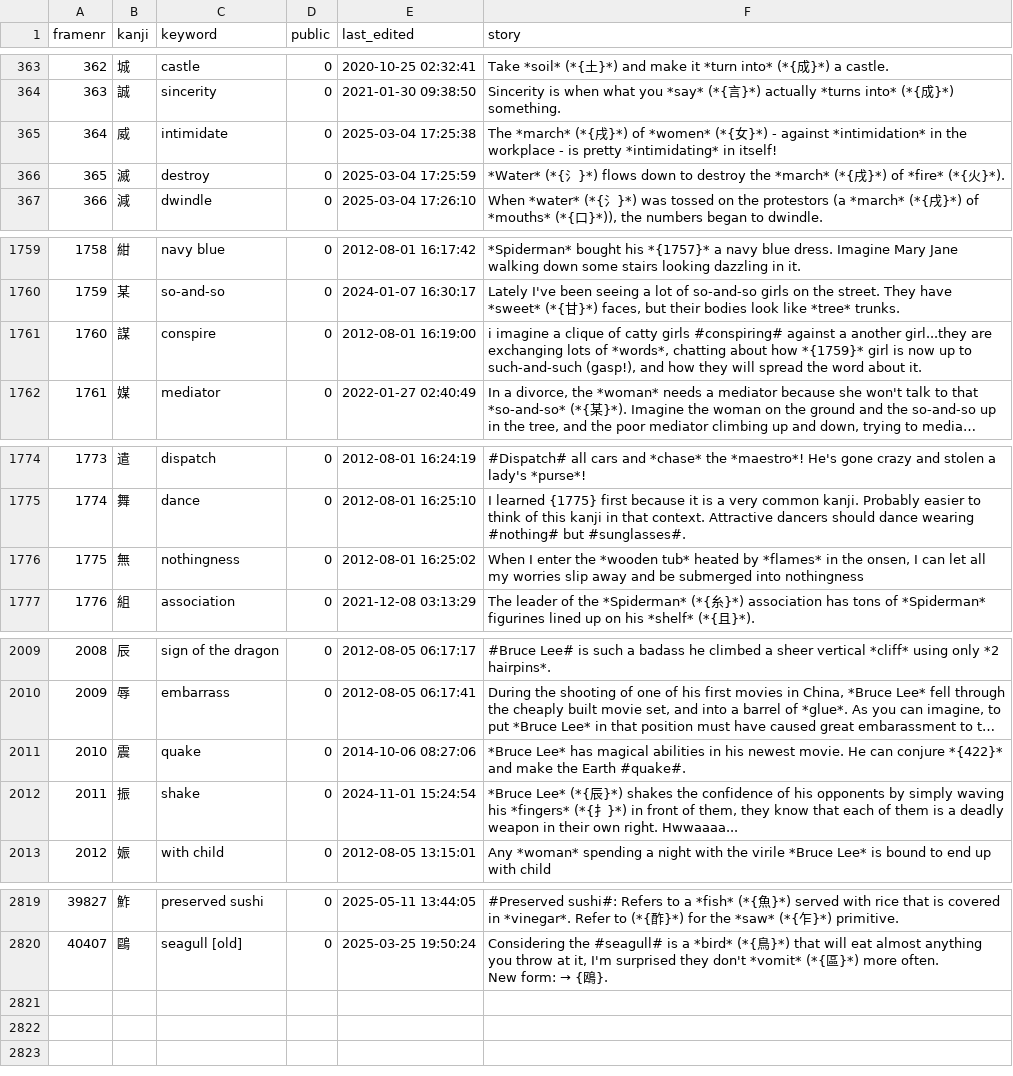
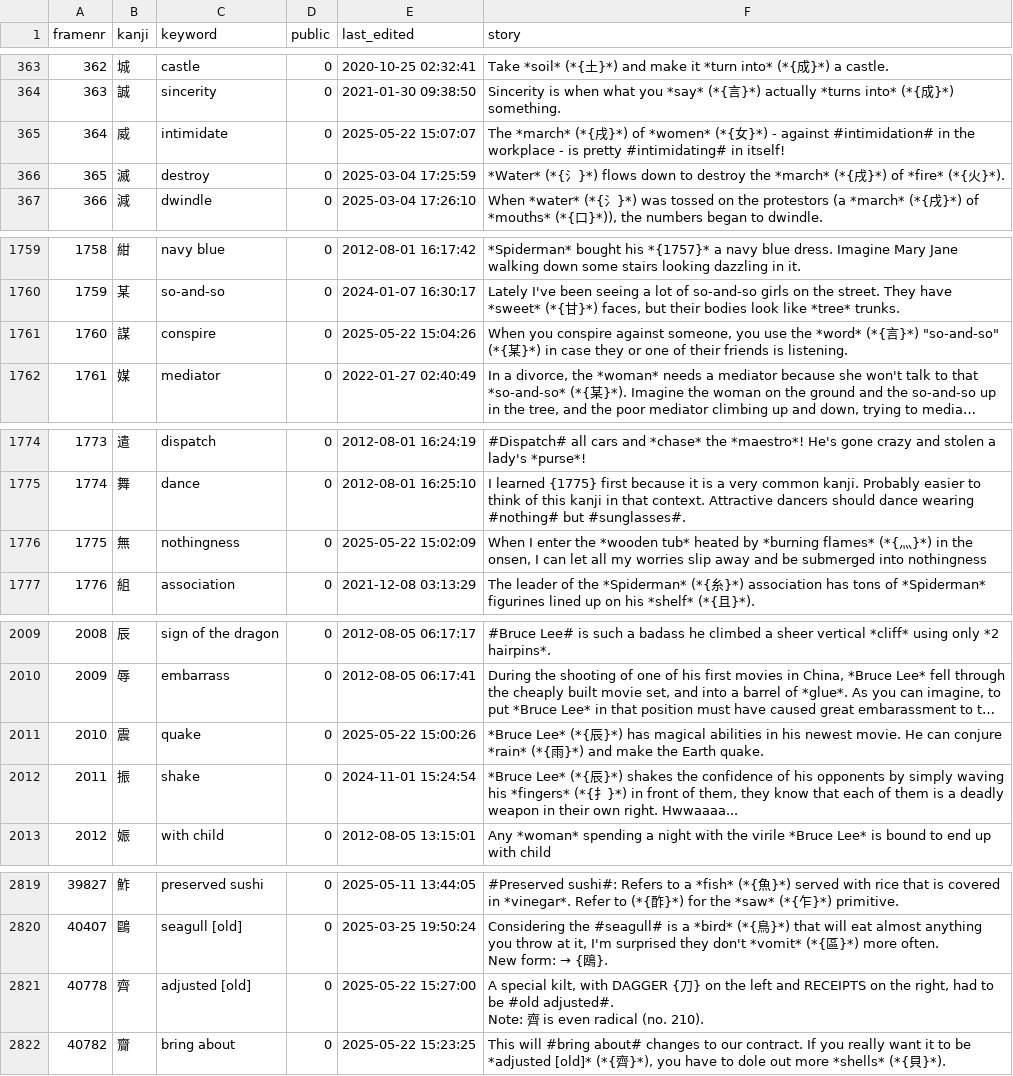
Before and after one commit to AntonioCarlini/japanese, a CSV file: external/my_stories.csv, drawn as a sheet; only a part is shown, gaps mark what is left out; long unchanged cells end in …; ↵ is a line break in a cell; the diff names each change by its address in the sheet, - before the commit and + after, or states it on an @@ line.

Commit message:
external/my_stories.csv: Update from koohii.com after reviews

```diff
--- a/external/my_stories.csv
+++ b/external/my_stories.csv
-E365 (last_edited): 2025-03-04 17:25:38
+E365 (last_edited): 2025-05-22 15:07:07
-F365 (story): …- against *intimidation* in the workplace - is pretty *intimidating* in itself!
+F365 (story): …- against #intimidation# in the workplace - is pretty #intimidating# in itself!
-E1761 (last_edited): 2012-08-01 16:19:00
+E1761 (last_edited): 2025-05-22 15:04:26
-F1761 (story): i imagine a clique of catty girls #conspiring# against a another girl...they are exchanging lots of *words*, chatting about how *{1759}* girl is now up to such-and-such (gasp!), and how they will spread the word about it.
+F1761 (story): When you conspire against someone, you use the *word* (*{言}*) "so-and-so" (*{某}*) in case they or one of their friends is listening.
-E1776 (last_edited): 2012-08-01 16:25:02
+E1776 (last_edited): 2025-05-22 15:02:09
-F1776 (story): …heated by *flames* in the…
+F1776 (story): …heated by *burning flames* (*{灬}*) in the…
-E2011 (last_edited): 2014-10-06 08:27:06
+E2011 (last_edited): 2025-05-22 15:00:26
-F2011 (story): *Bruce Lee* has magical abilities in his newest movie. He can conjure *{422}* and make the Earth #quake#.
+F2011 (story): *Bruce Lee* (*{辰}*) has magical abilities in his newest movie. He can conjure *rain* (*{雨}*) and make the Earth quake.
+row 2821: 40778 | 齊 | adjusted [old] | 0 | 2025-05-22 15:27:00 | A special kilt, with DAGGER {刀} on the left and RECEIPTS on the right, had to be #old adjusted#. ↵ Note: 齊 is even radical (no. 210).
+row 2822: 40782 | 齎 | bring about | 0 | 2025-05-22 15:23:25 | This will #bring about# changes to our contract. If you really want it to be *adjusted [old]* (*{齊}*), you have to dole out more *shells* (*{貝}*).
```
